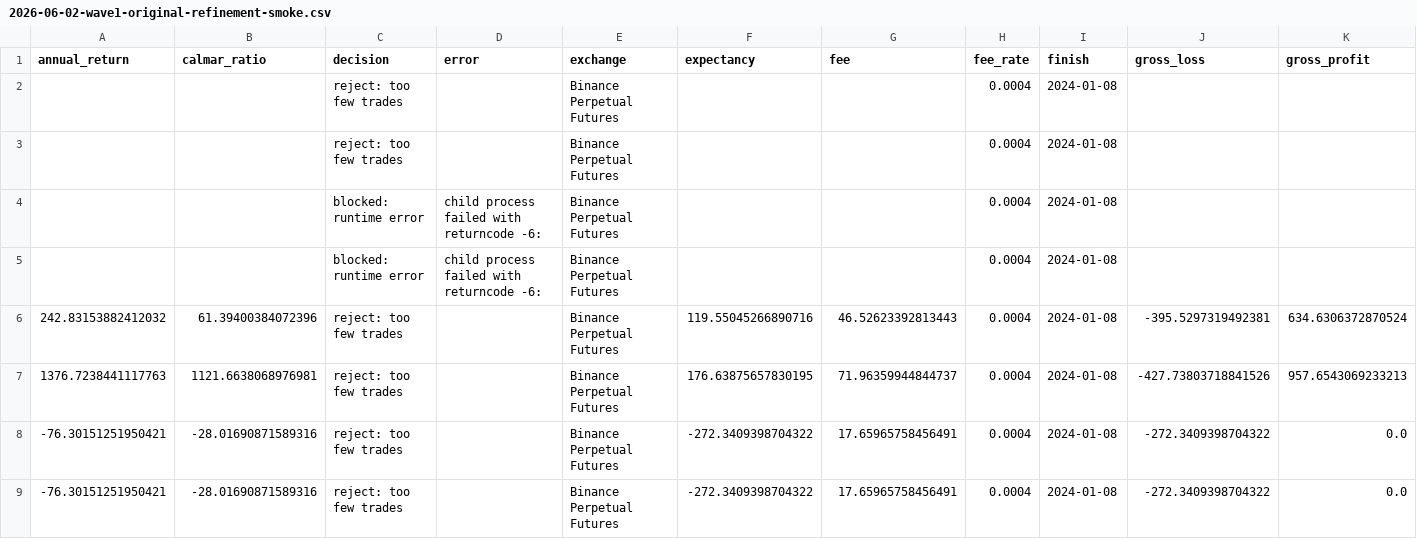
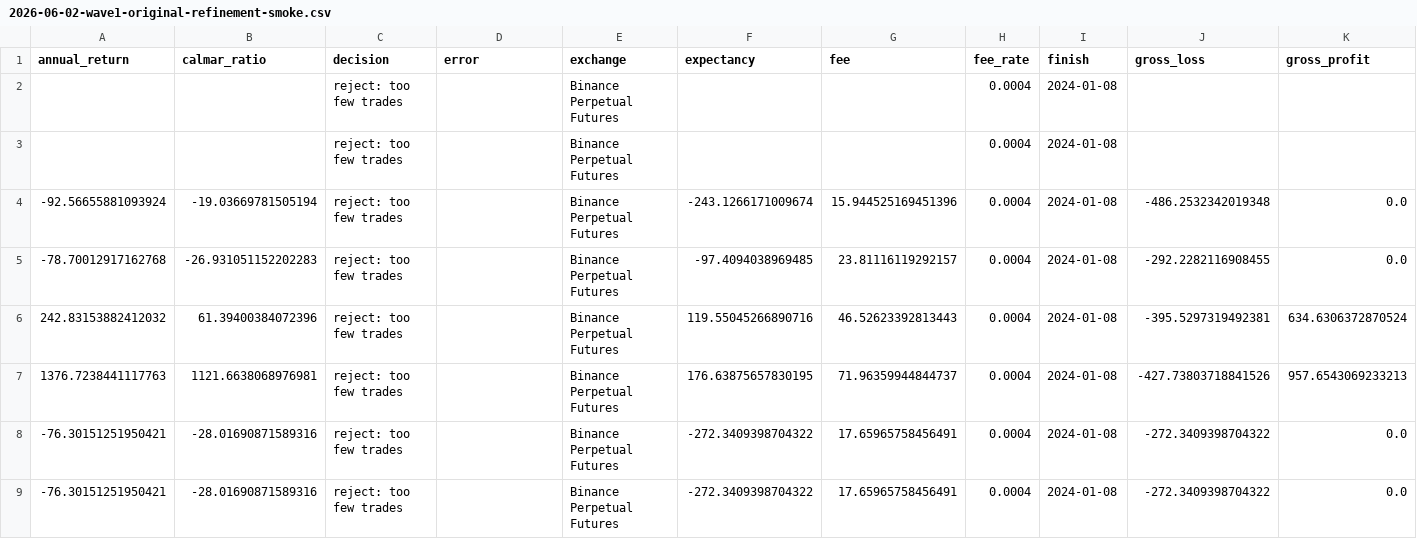
Before and after one commit to l-j-g/jesse-gas-town, a CSV file: docs/backtests/2026-06-02-wave1-original-refinement-smoke.csv, drawn as a sheet; only a part is shown; removed rows and columns are numbered as before the commit, all else as after; rows hold the shown columns only; the diff names each change by its address in the sheet, - before the commit and + after, or states it on an @@ line.

Commit message:
fix: stabilize superscalper wave1 smoke

```diff
--- a/docs/backtests/2026-06-02-wave1-original-refinement-smoke.csv
+++ b/docs/backtests/2026-06-02-wave1-original-refinement-smoke.csv
-row 4:  |  | blocked: runtime error | child process failed with returncode -6: | Binance Perpetual Futures |  |  | 0.0004 | 2024-01-08
-row 5:  |  | blocked: runtime error | child process failed with returncode -6: | Binance Perpetual Futures |  |  | 0.0004 | 2024-01-08
+row 4: -92.56655881093924 | -19.03669781505194 | reject: too few trades |  | Binance Perpetual Futures | -243.1266171009674 | 15.944525169451396 | 0.0004 | 2024-01-08 | -486.2532342019348 | 0.0
+row 5: -78.70012917162768 | -26.931051152202283 | reject: too few trades |  | Binance Perpetual Futures | -97.4094038969485 | 23.81116119292157 | 0.0004 | 2024-01-08 | -292.2282116908455 | 0.0
```
Also changed, not shown: 6 other files.
